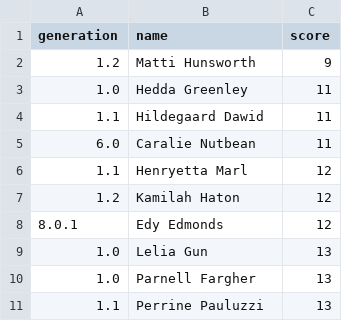
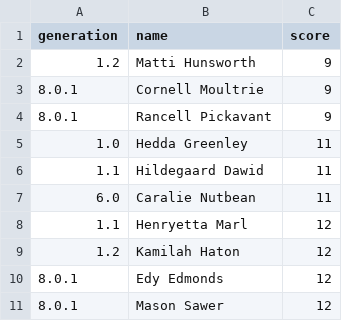
Before and after one commit to jimmybanta/yatzy, a CSV file: leaderboards/bottomten.csv, drawn as a sheet.

```diff
--- a/leaderboards/bottomten.csv
+++ b/leaderboards/bottomten.csv
@@ -2,2 +2,4 @@ generation,name,score
 1.2,Matti Hunsworth,9
+8.0.1,Cornell Moultrie,9
+8.0.1,Rancell Pickavant,9
 1.0,Hedda Greenley,11
@@ -8,4 +10,2 @@ generation,name,score
 8.0.1,Edy Edmonds,12
-1.0,Lelia Gun,13
-1.0,Parnell Fargher,13
-1.1,Perrine Pauluzzi,13
+8.0.1,Mason Sawer,12
```
Also changed, not shown: analysis.csv, leaderboards/bottomfifty.csv, 15 other files.
